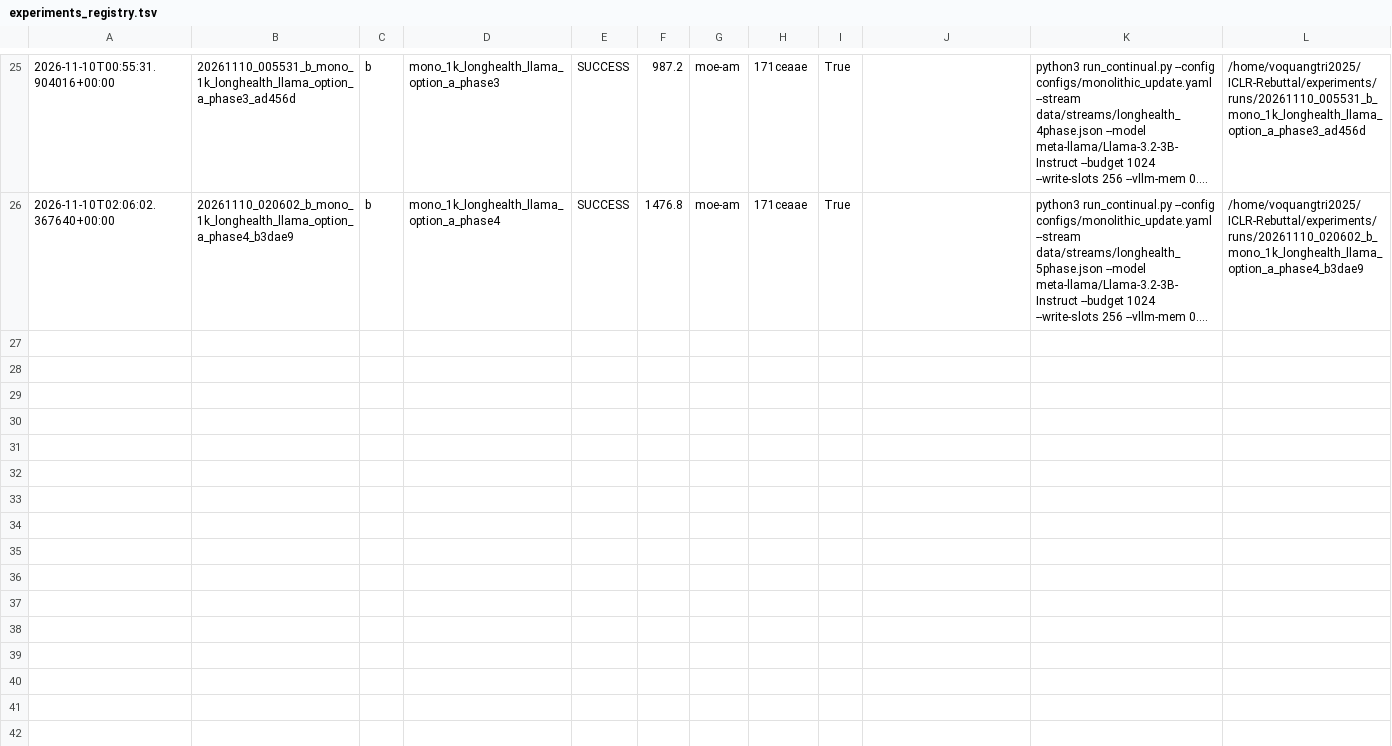
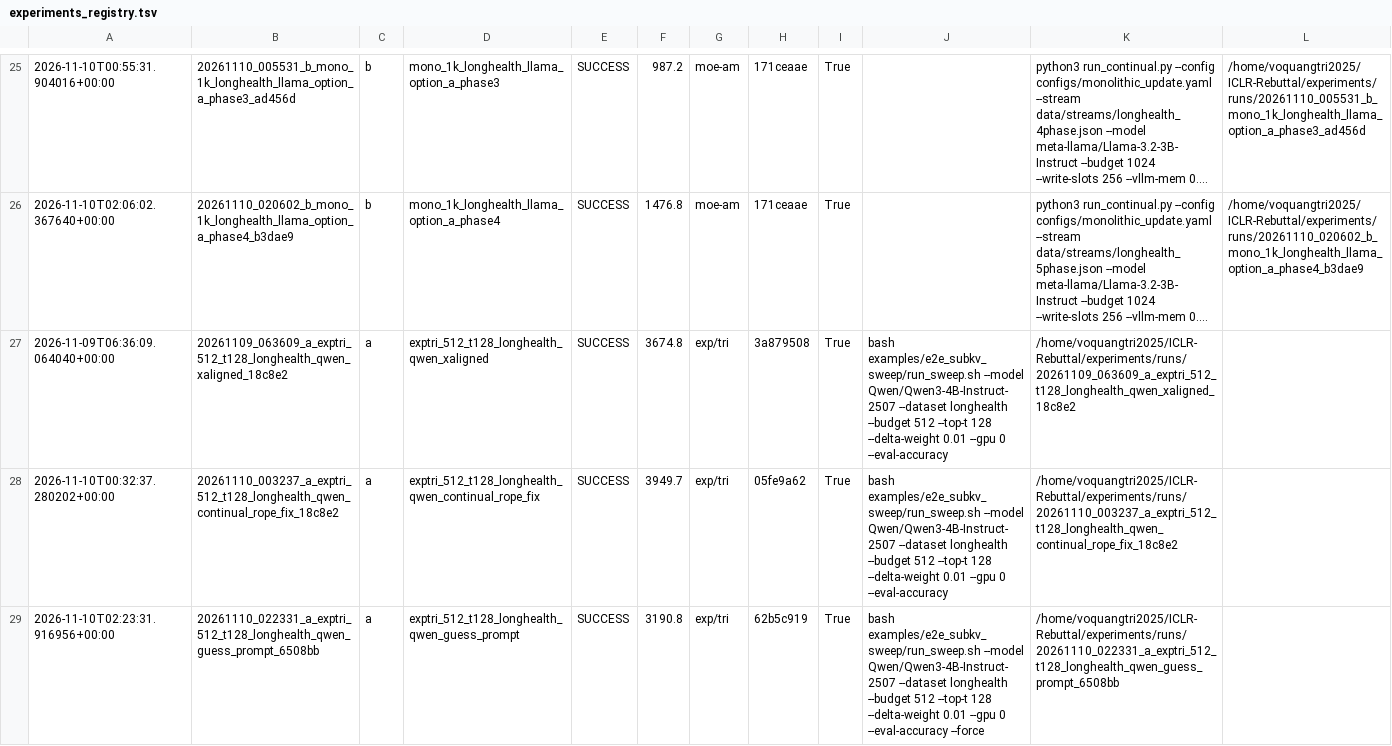
Before and after one commit to qtris123/ICLR-Rebuttal, a TSV file: experiments/experiments_registry.tsv, drawn as a sheet; only a part is shown, gaps mark what is left out; long unchanged cells end in …; the diff names each change by its address in the sheet, - before the commit and + after, or states it on an @@ line.

Commit message:
feat: record 5-phase continual RoPE fix and guess prompt accuracy results

```diff
--- a/experiments/experiments_registry.tsv
+++ b/experiments/experiments_registry.tsv
+row 27: 2026-11-09T06:36:09.064040+00:00 | 20261109_063609_a_exptri_512_t128_longhealth_qwen_xaligned_18c8e2 | a | exptri_512_t128_longhealth_qwen_xaligned | SUCCESS | 3674.8 | exp/tri | 3a879508 | True | bash examples/e2e_subkv_sweep/run_sweep.sh --model Qwen/Qwen3-4B-Instruct-2507 --dataset longhealth --budget 512 --top-t 128 --delta-weight 0.01 --gpu 0 --eval-accuracy | /home/voquangtri2025/ICLR-Rebuttal/experiments/runs/20261109_063609_a_exptri_512_t128_longhealth_qwen_xaligned_18c8e2
+row 28: 2026-11-10T00:32:37.280202+00:00 | 20261110_003237_a_exptri_512_t128_longhealth_qwen_continual_rope_fix_18c8e2 | a | exptri_512_t128_longhealth_qwen_continual_rope_fix | SUCCESS | 3949.7 | exp/tri | 05fe9a62 | True | bash examples/e2e_subkv_sweep/run_sweep.sh --model Qwen/Qwen3-4B-Instruct-2507 --dataset longhealth --budget 512 --top-t 128 --delta-weight 0.01 --gpu 0 --eval-accuracy | /home/voquangtri2025/ICLR-Rebuttal/experiments/runs/20261110_003237_a_exptri_512_t128_longhealth_qwen_continual_rope_fix_18c8e2
+row 29: 2026-11-10T02:23:31.916956+00:00 | 20261110_022331_a_exptri_512_t128_longhealth_qwen_guess_prompt_6508bb | a | exptri_512_t128_longhealth_qwen_guess_prompt | SUCCESS | 3190.8 | exp/tri | 62b5c919 | True | bash examples/e2e_subkv_sweep/run_sweep.sh --model Qwen/Qwen3-4B-Instruct-2507 --dataset longhealth --budget 512 --top-t 128 --delta-weight 0.01 --gpu 0 --eval-accuracy --force | /home/voquangtri2025/ICLR-Rebuttal/experiments/runs/20261110_022331_a_exptri_512_t128_longhealth_qwen_guess_prompt_6508bb
```
Also changed, not shown: 16 other files.
